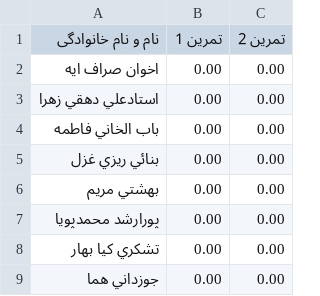
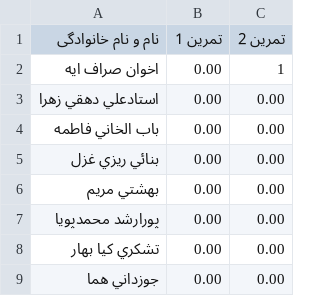
Before and after one commit to alizn7/DS-ScoreBoard, a CSV file: docs/scores.csv, drawn as a sheet; only a part is shown.

Commit message:
Update scores.csv

```diff
--- a/docs/scores.csv
+++ b/docs/scores.csv
@@ -1,3 +1,3 @@
 نام و نام خانوادگی,تمرین 1,تمرین 2
-اخوان صراف ايه,0.00,0.00
+اخوان صراف ايه,0.00,1
 استادعلي دهقي زهرا,0.00,0.00
```
